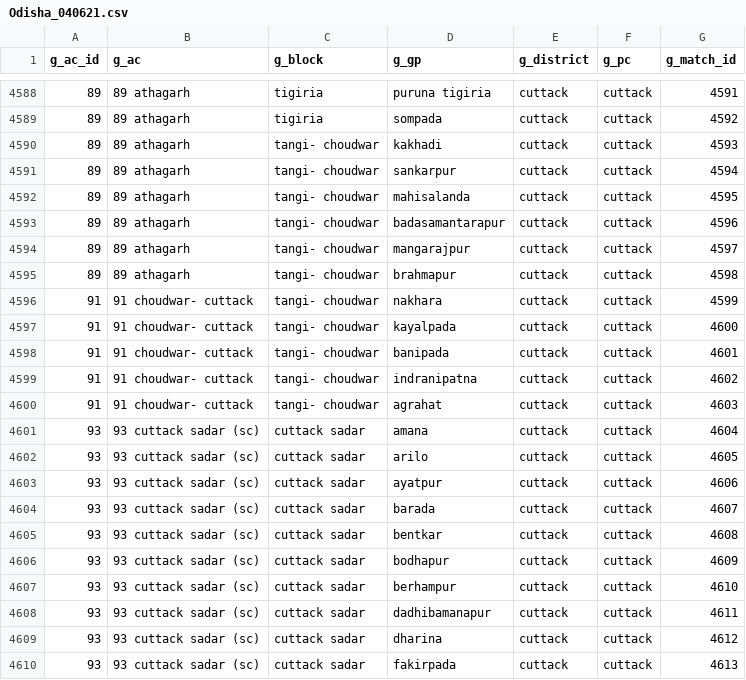
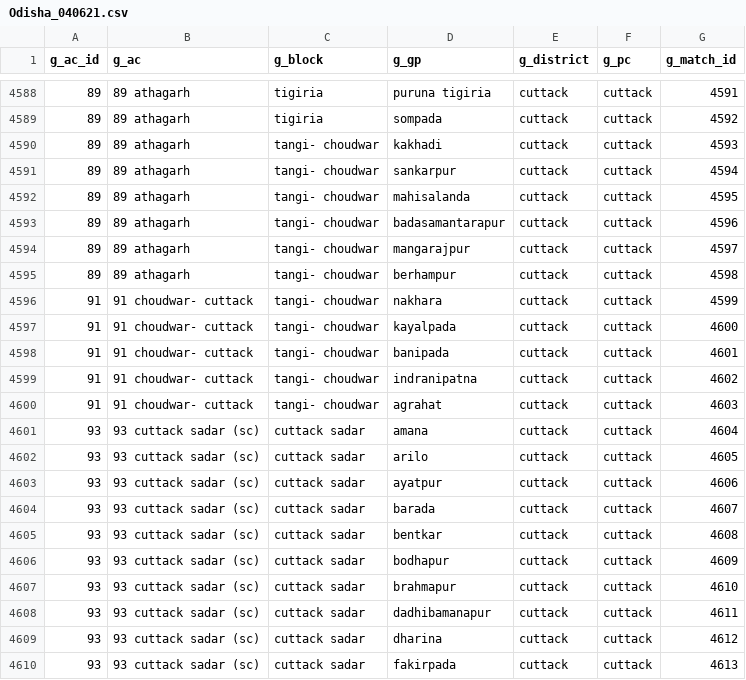
Before and after one commit to cbgaindia/obi-constituency-data-mapping, a CSV file: data/geography/raw/csv/Odisha_040621.csv, drawn as a sheet; only a part is shown, gaps mark what is left out.

```diff
--- a/data/geography/raw/csv/Odisha_040621.csv
+++ b/data/geography/raw/csv/Odisha_040621.csv
@@ -4594,3 +4594,3 @@ g_ac_id,g_ac,g_block,g_gp,g_district,g_pc,g_match_id
 89,89 athagarh,tangi- choudwar,mangarajpur,cuttack,cuttack,4597
-89,89 athagarh,tangi- choudwar,brahmapur,cuttack,cuttack,4598
+89,89 athagarh,tangi- choudwar,berhampur,cuttack,cuttack,4598
 91,91 choudwar- cuttack,tangi- choudwar,nakhara,cuttack,cuttack,4599
@@ -4606,3 +4606,3 @@ g_ac_id,g_ac,g_block,g_gp,g_district,g_pc,g_match_id
 93,93 cuttack sadar (sc),cuttack sadar,bodhapur,cuttack,cuttack,4609
-93,93 cuttack sadar (sc),cuttack sadar,berhampur,cuttack,cuttack,4610
+93,93 cuttack sadar (sc),cuttack sadar,brahmapur,cuttack,cuttack,4610
 93,93 cuttack sadar (sc),cuttack sadar,dadhibamanapur,cuttack,cuttack,4611
```
Also changed, not shown: data/geography/updated/geo-odisha-updated.csv, data/results/mnrega-2018-19-geography-mapping-summary.csv, 12 other files.
